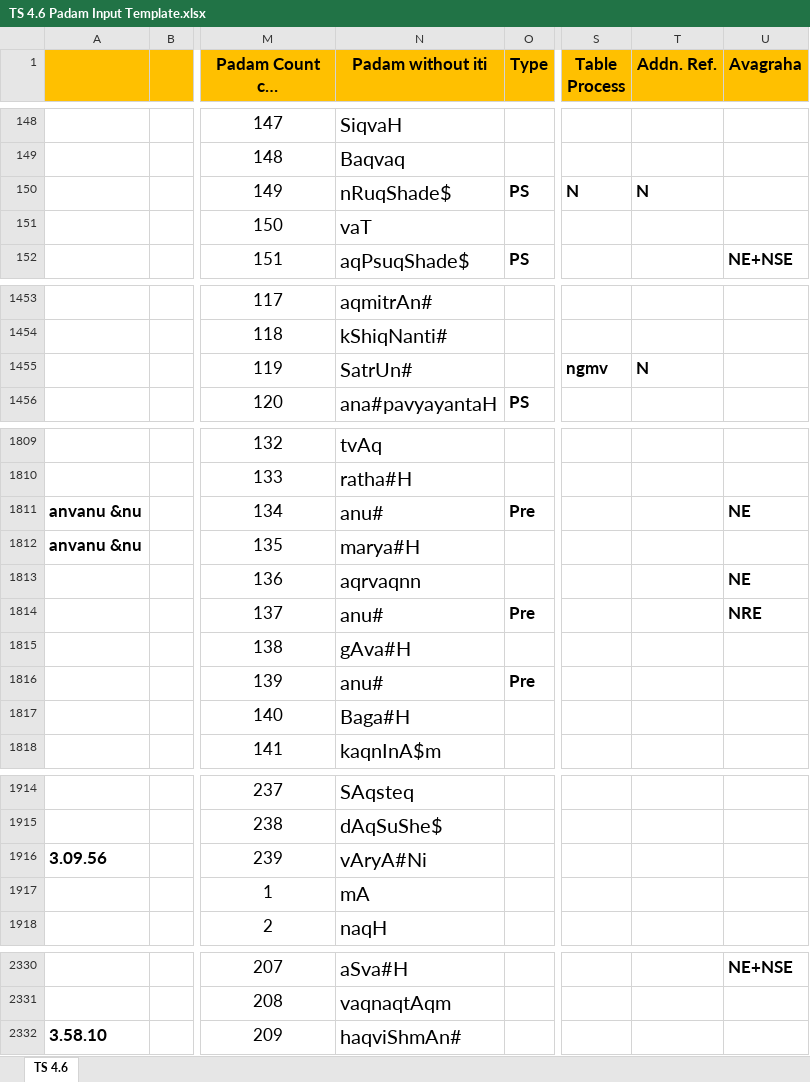
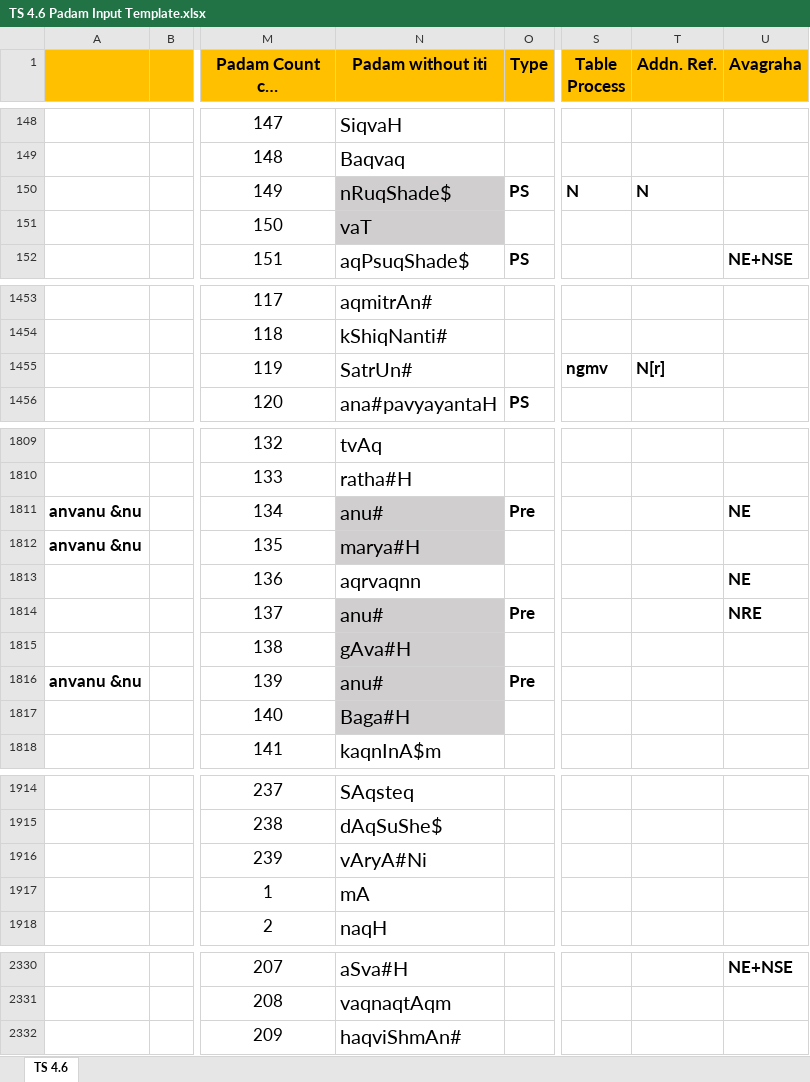
Before and after one commit to KYVeda/texts, an Excel workbook: TS Jatai Working/Padam Input Templates/TS 4.6 Padam Input Template.xlsx, sheet TS 4.6, drawn as a sheet; only a part is shown, gaps mark what is left out; long unchanged cells end in …; values as stored, in another font and other column widths than the file's, no borders; the diff names each change by its address in the sheet, - before the commit and + after, or states it on an @@ line.

```diff
--- a/TS Jatai Working/Padam Input Templates/TS 4.6 Padam Input Template.xlsx (sheet TS 4.6)
+++ b/TS Jatai Working/Padam Input Templates/TS 4.6 Padam Input Template.xlsx (sheet TS 4.6)
-N150:N151 fill: none
+N150:N151 fill: #D0CECE
-T1455 (Addn. Ref.): N
+T1455 (Addn. Ref.): N[r]
-N1811:N1812 fill: none
+N1811:N1812 fill: #D0CECE
-N1814:N1817 fill: none
+N1814:N1817 fill: #D0CECE
-A1816: (empty)
+A1816: anvanu &nu
-A1916: 3.09.56
+A1916: (empty)
-A2332: 3.58.10
+A2332: (empty)
```
Also changed, not shown: TS Jatai Working/Padam Input Templates/TS 6.3 Padam Input Template.xlsx, TS Jatai Working/Padam Input Templates/TS 6.4 Padam Input Template.xlsx, 3 other files.
